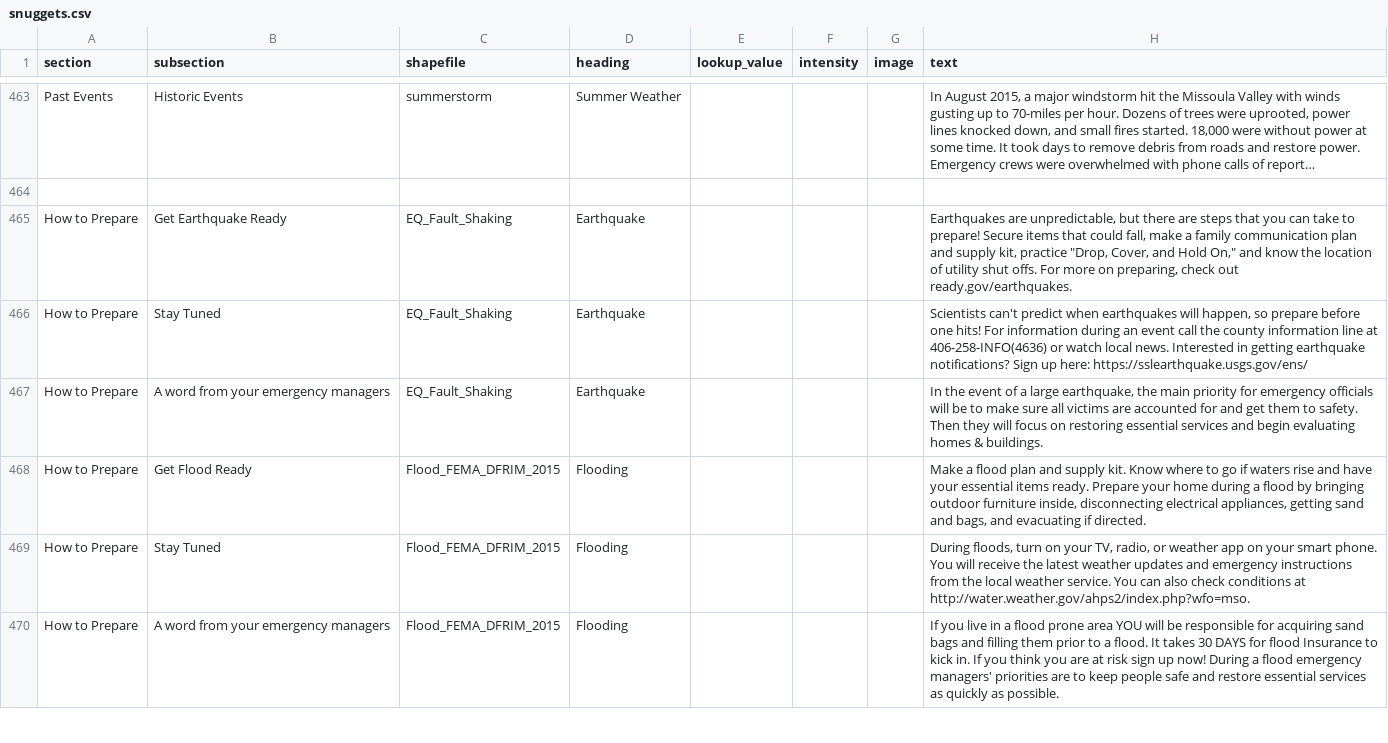
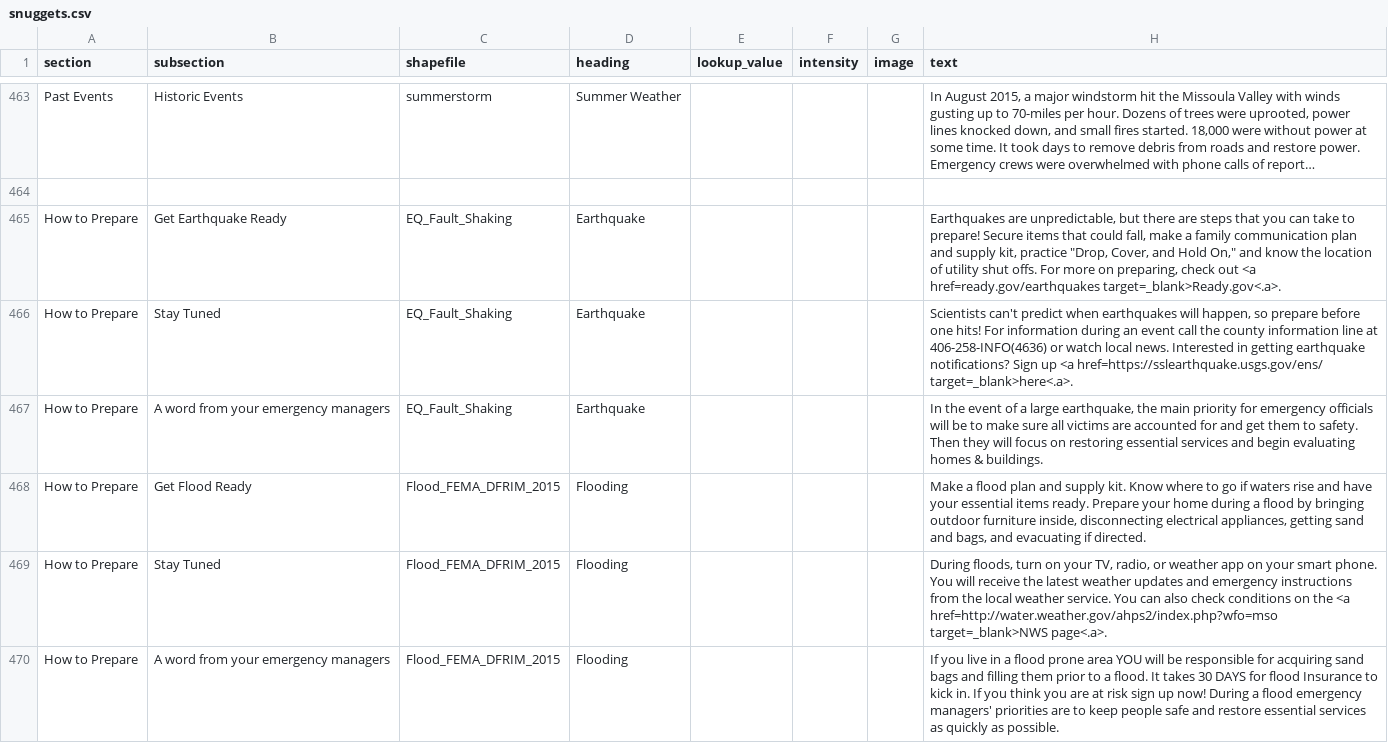
Before and after one commit to hazard-ready/missoula-ready, a CSV file: disasterinfosite/data/snuggets.csv, drawn as a sheet; only a part is shown, gaps mark what is left out; long unchanged cells end in …; the diff covers the shown part only; the diff names each change by its address in the sheet, - before the commit and + after, or states it on an @@ line.

Commit message:
snugget update with html links

```diff
--- a/disasterinfosite/data/snuggets.csv
+++ b/disasterinfosite/data/snuggets.csv
-H465 (text): …check out ready.gov/earthquakes.
+H465 (text): …check out <a href=ready.gov/earthquakes target=_blank>Ready.gov<.a>.
-H466 (text): …Sign up here: https://sslearthquake.usgs.gov/ens/
+H466 (text): …Sign up <a href=https://sslearthquake.usgs.gov/ens/ target=_blank>here<.a>.
-H469 (text): …check conditions at http://water.weather.gov/ahps2/index.php?wfo=mso.
+H469 (text): …check conditions on the <a href=http://water.weather.gov/ahps2/index.php?wfo=mso target=_blank>NWS page<.a>.
```
Also changed, not shown: 20 edited cells elsewhere in this file.
